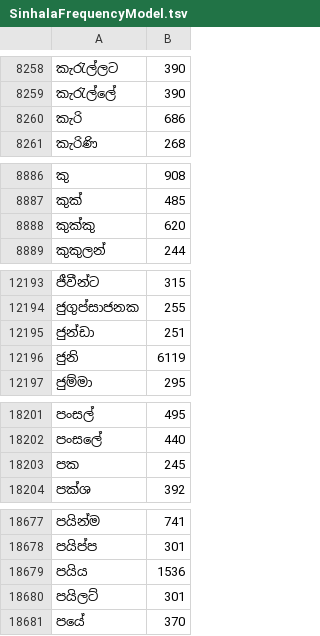
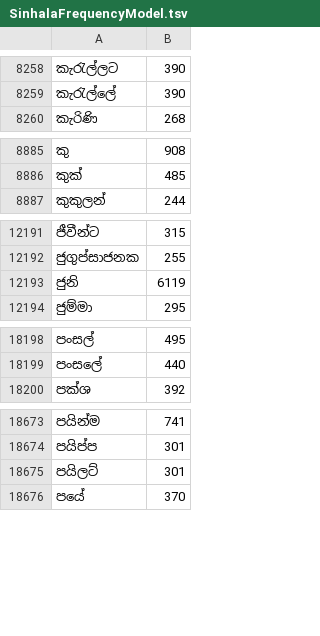
Before and after one commit to AksharaOrg/akshara-ios, a TSV file: AksharaKeyboard/Resources/SinhalaFrequencyModel.tsv, drawn as a sheet; only a part is shown, gaps mark what is left out; the diff covers the shown part only.

```diff
--- a/AksharaKeyboard/Resources/SinhalaFrequencyModel.tsv
+++ b/AksharaKeyboard/Resources/SinhalaFrequencyModel.tsv
@@ -8259,3 +8259,2 @@
 කැරැල්ලේ	390
-කැරි	686
 කැරිණි	268
@@ -8887,3 +8886,2 @@
 කුක්	485
-කුක්කු	620
 කුකුලන්	244
@@ -12194,3 +12192,2 @@
 ජුගුප්සාජනක	255
-ජුන්ඩා	251
 ජුනි	6119
@@ -18202,3 +18199,2 @@
 පංසලේ	440
-පක	245
 පක්ශ	392
@@ -18678,3 +18674,2 @@
 පයිප්ප	301
-පයිය	1536
 පයිලට්	301
```
Also changed, not shown: 7 removed rows elsewhere in this file, 15 other files.
